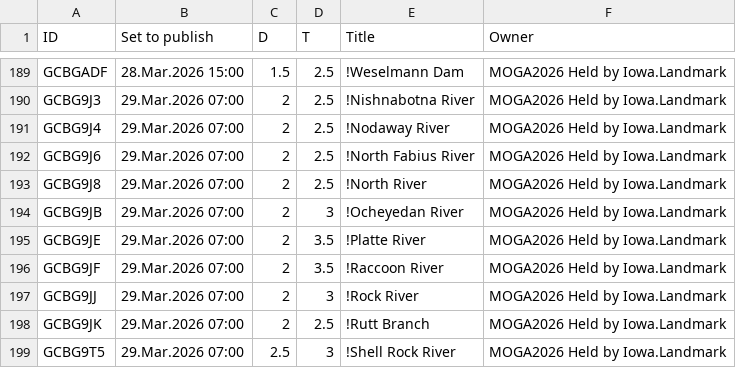
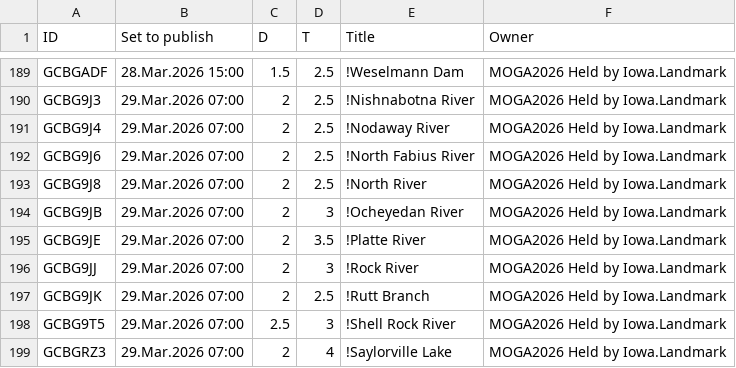
Before and after one commit to SummittDweller/geocaching-review-flet-selenium, a CSV file: geocaching_queue.csv, drawn as a sheet; only a part is shown, gaps mark what is left out; the shorter side is filled out with more unchanged rows.

Commit message:
Fixed the queue scraping button and output

```diff
--- a/geocaching_queue.csv
+++ b/geocaching_queue.csv
@@ -195,3 +195,2 @@ GCBG9JB,29.Mar.2026 07:00,2,3,!Ocheyedan River,MOGA2026 Held by Iowa.Landmark
 GCBG9JE,29.Mar.2026 07:00,2,3.5,!Platte River,MOGA2026 Held by Iowa.Landmark
-GCBG9JF,29.Mar.2026 07:00,2,3.5,!Raccoon River,MOGA2026 Held by Iowa.Landmark
 GCBG9JJ,29.Mar.2026 07:00,2,3,!Rock River,MOGA2026 Held by Iowa.Landmark
```
Also changed, not shown: 3 other files.
